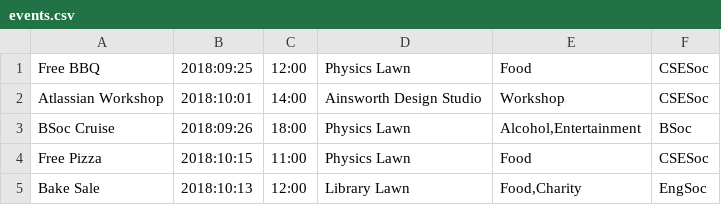
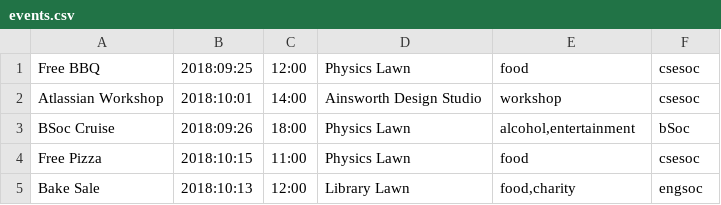
Before and after one commit to Naidah/cse-hackathon-2018, a CSV file: events.csv, drawn as a sheet.

Commit message:
Added style to events

```diff
--- a/events.csv
+++ b/events.csv
@@ -1,5 +1,5 @@
-Free BBQ,2018:09:25,12:00,Physics Lawn,Food,CSESoc
-Atlassian Workshop,2018:10:01,14:00,Ainsworth Design Studio,Workshop,CSESoc
-BSoc Cruise,2018:09:26,18:00,Physics Lawn,"Alcohol,Entertainment",BSoc
-Free Pizza,2018:10:15,11:00,Physics Lawn,"Food",CSESoc
-Bake Sale,2018:10:13,12:00,Library Lawn,"Food,Charity",EngSoc
+Free BBQ,2018:09:25,12:00,Physics Lawn,food,csesoc
+Atlassian Workshop,2018:10:01,14:00,Ainsworth Design Studio,workshop,csesoc
+BSoc Cruise,2018:09:26,18:00,Physics Lawn,"alcohol,entertainment",bSoc
+Free Pizza,2018:10:15,11:00,Physics Lawn,"food",csesoc
+Bake Sale,2018:10:13,12:00,Library Lawn,"food,charity",engsoc
```
Also changed, not shown: 4 other files.
